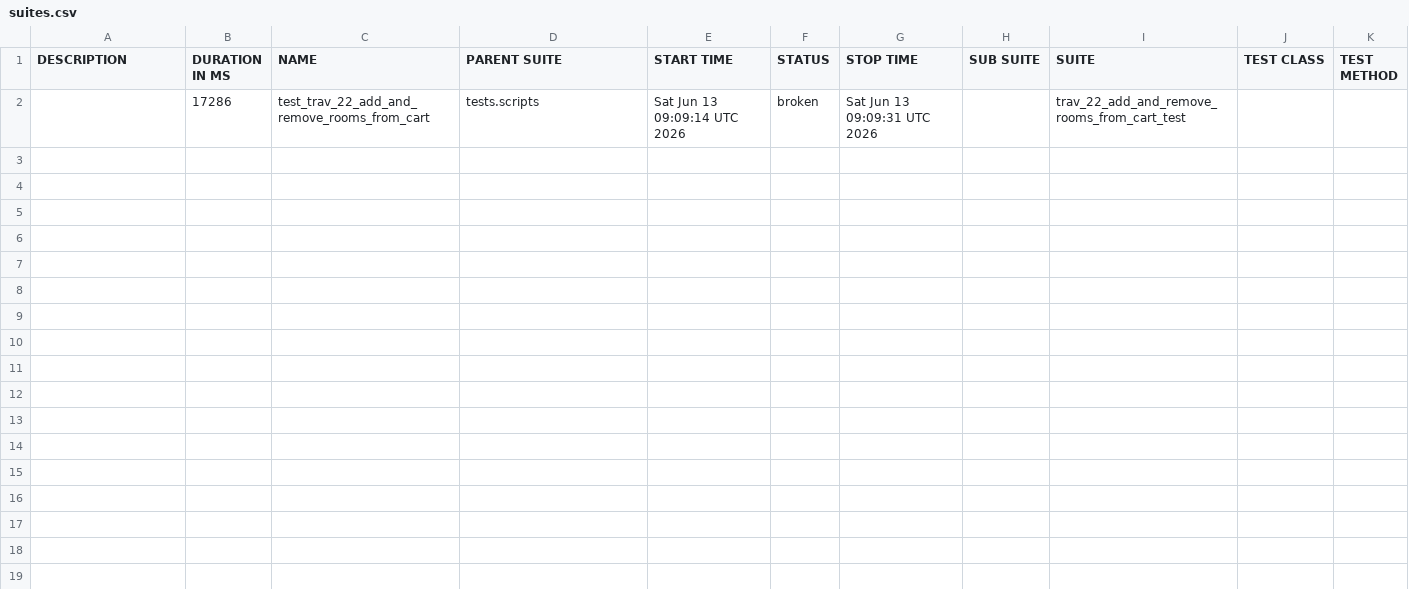
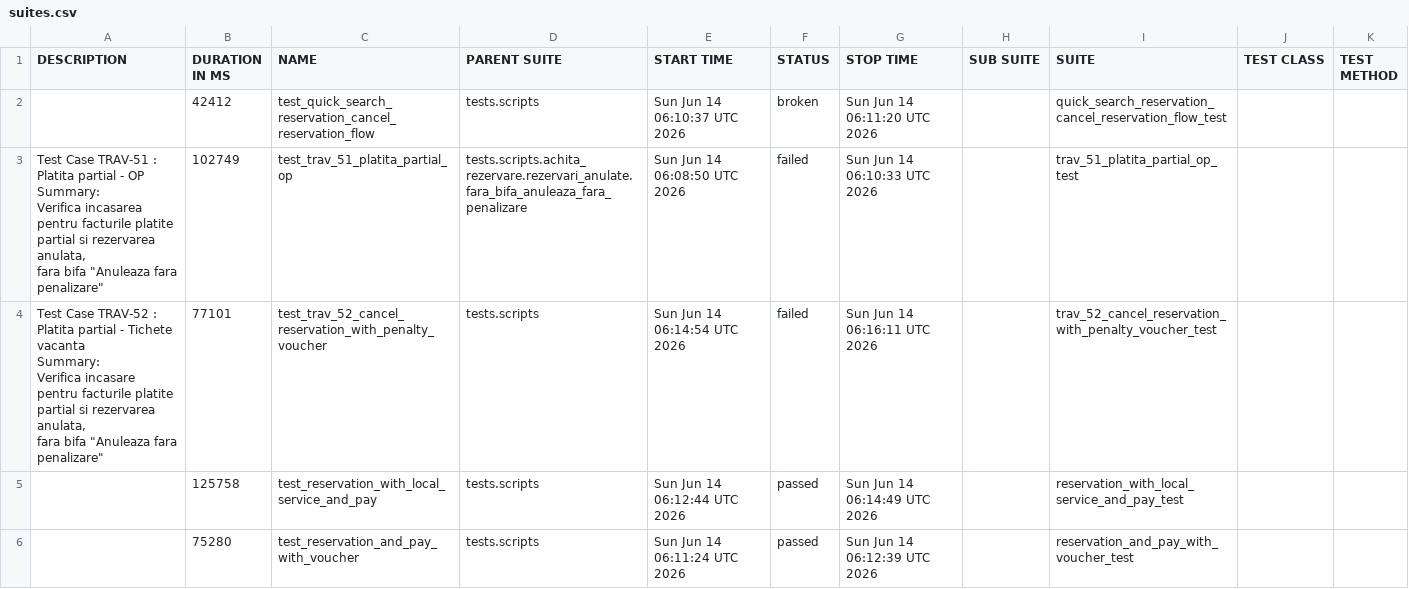
Before and after one commit to gabrielfilipwesrom/qa-reports, a CSV file: data/suites.csv, drawn as a sheet.

```diff
--- a/data/suites.csv
+++ b/data/suites.csv
@@ -1,2 +1,18 @@
 "DESCRIPTION","DURATION IN MS","NAME","PARENT SUITE","START TIME","STATUS","STOP TIME","SUB SUITE","SUITE","TEST CLASS","TEST METHOD"
-"","17286","test_trav_22_add_and_remove_rooms_from_cart","tests.scripts","Sat Jun 13 09:09:14 UTC 2026","broken","Sat Jun 13 09:09:31 UTC 2026","","trav_22_add_and_remove_rooms_from_cart_test","",""
+"","42412","test_quick_search_reservation_cancel_reservation_flow","tests.scripts","Sun Jun 14 06:10:37 UTC 2026","broken","Sun Jun 14 06:11:20 UTC 2026","","quick_search_reservation_cancel_reservation_flow_test","",""
+"
+    Test Case TRAV-51 : Platita partial - OP
+
+    Summary:
+    Verifica incasarea pentru facturile platite partial si rezervarea anulata,
+    fara bifa ""Anuleaza fara penalizare""
+    ","102749","test_trav_51_platita_partial_op","tests.scripts.achita_rezervare.rezervari_anulate.fara_bifa_anuleaza_fara_penalizare","Sun Jun 14 06:08:50 UTC 2026","failed","Sun Jun 14 06:10:33 UTC 2026","","trav_51_platita_partial_op_test","",""
+"
+    Test Case TRAV-52 : Platita partial - Tichete vacanta
+
+    Summary:
+    Verifica incasare pentru facturile platite partial si rezervarea anulata,
+    fara bifa ""Anuleaza fara penalizare""
+    ","77101","test_trav_52_cancel_reservation_with_penalty_voucher","tests.scripts","Sun Jun 14 06:14:54 UTC 2026","failed","Sun Jun 14 06:16:11 UTC 2026","","trav_52_cancel_reservation_with_penalty_voucher_test","",""
+"","125758","test_reservation_with_local_service_and_pay","tests.scripts","Sun Jun 14 06:12:44 UTC 2026","passed","Sun Jun 14 06:14:49 UTC 2026","","reservation_with_local_service_and_pay_test","",""
+"","75280","test_reservation_and_pay_with_voucher","tests.scripts","Sun Jun 14 06:11:24 UTC 2026","passed","Sun Jun 14 06:12:39 UTC 2026","","reservation_and_pay_with_voucher_test","",""
```
Also changed, not shown: 36 other files.
